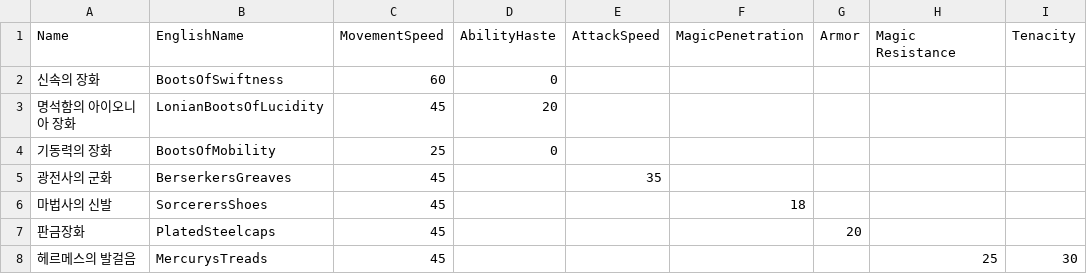
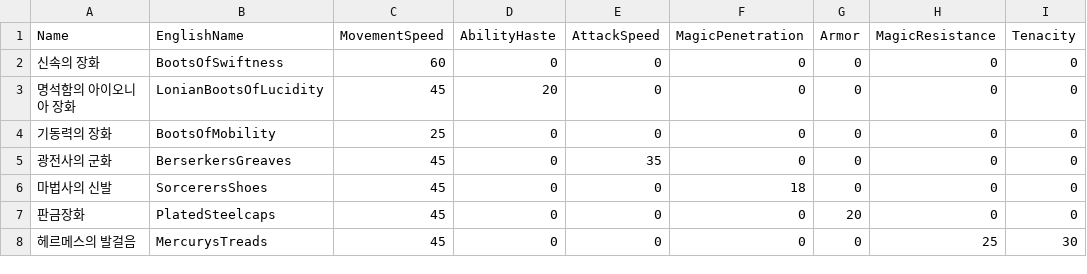
Before and after one commit to GTAEKI/Project_LOL, a CSV file: Assets/Solbin/SB_csv/bootsInfo.csv, drawn as a sheet.

```diff
--- a/Assets/Solbin/SB_csv/bootsInfo.csv
+++ b/Assets/Solbin/SB_csv/bootsInfo.csv
@@ -1,8 +1,8 @@
-Name,EnglishName,MovementSpeed,AbilityHaste,AttackSpeed,MagicPenetration,Armor,Magic Resistance,Tenacity
-신속의 장화,BootsOfSwiftness,60,0,,,,,
-명석함의 아이오니아 장화,LonianBootsOfLucidity,45,20,,,,,
-기동력의 장화,BootsOfMobility,25,0,,,,,
-광전사의 군화,BerserkersGreaves,45,,35,,,,
-마법사의 신발,SorcerersShoes,45,,,18,,,
-판금장화,PlatedSteelcaps,45,,,,20,,
-헤르메스의 발걸음,MercurysTreads,45,,,,,25,30
+Name,EnglishName,MovementSpeed,AbilityHaste,AttackSpeed,MagicPenetration,Armor,MagicResistance,Tenacity
+신속의 장화,BootsOfSwiftness,60,0,0,0,0,0,0
+명석함의 아이오니아 장화,LonianBootsOfLucidity,45,20,0,0,0,0,0
+기동력의 장화,BootsOfMobility,25,0,0,0,0,0,0
+광전사의 군화,BerserkersGreaves,45,0,35,0,0,0,0
+마법사의 신발,SorcerersShoes,45,0,0,18,0,0,0
+판금장화,PlatedSteelcaps,45,0,0,0,20,0,0
+헤르메스의 발걸음,MercurysTreads,45,0,0,0,0,25,30
```
Also changed, not shown: 19 other files.
